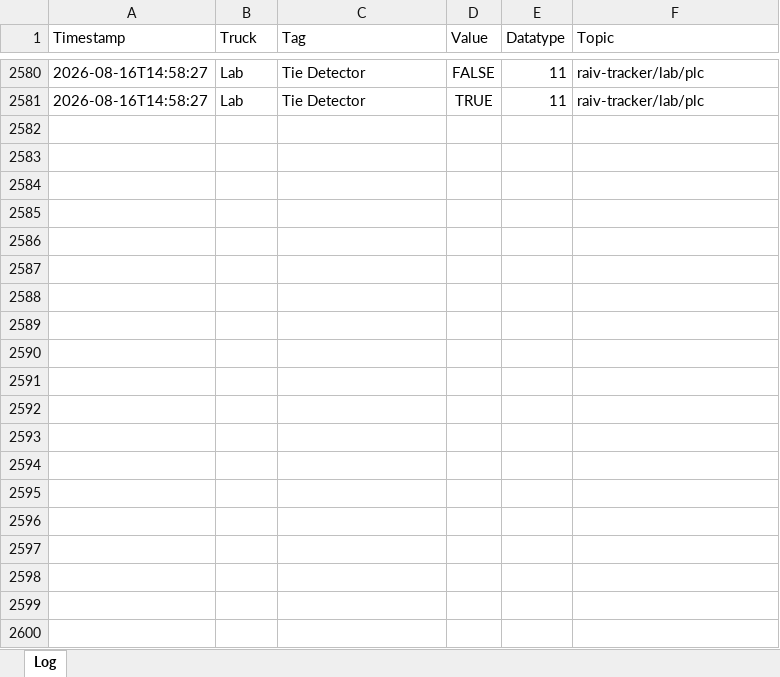
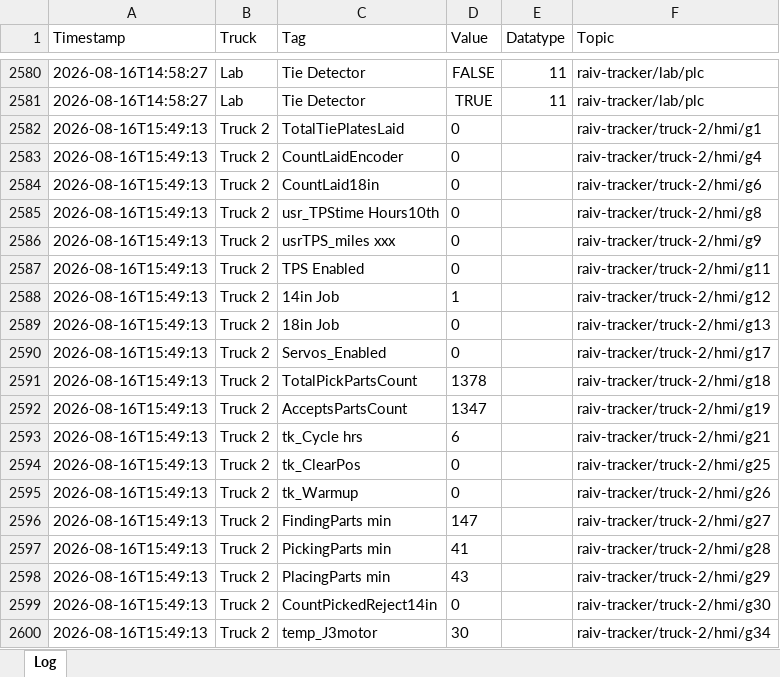
Before and after one commit to cotyc-bbrailtech/Raiv-trucks, an Excel workbook: logs/raiv_tracker_2026-08-16.xlsx, sheet Log, drawn as a sheet; only a part is shown, gaps mark what is left out; values as stored, in another font and other column widths than the file's, no borders; the diff covers the shown part only; the diff names each change by its address in the sheet, - before the commit and + after, or states it on an @@ line.

```diff
--- a/logs/raiv_tracker_2026-08-16.xlsx (sheet Log)
+++ b/logs/raiv_tracker_2026-08-16.xlsx (sheet Log)
+row 2582: 2026-08-16T15:49:13 | Truck 2 | TotalTiePlatesLaid | 0 |  | raiv-tracker/truck-2/hmi/g1
+row 2583: 2026-08-16T15:49:13 | Truck 2 | CountLaidEncoder | 0 |  | raiv-tracker/truck-2/hmi/g4
+row 2584: 2026-08-16T15:49:13 | Truck 2 | CountLaid18in | 0 |  | raiv-tracker/truck-2/hmi/g6
+row 2585: 2026-08-16T15:49:13 | Truck 2 | usr_TPStime Hours10th | 0 |  | raiv-tracker/truck-2/hmi/g8
+row 2586: 2026-08-16T15:49:13 | Truck 2 | usrTPS_miles xxx | 0 |  | raiv-tracker/truck-2/hmi/g9
+row 2587: 2026-08-16T15:49:13 | Truck 2 | TPS Enabled | 0 |  | raiv-tracker/truck-2/hmi/g11
+row 2588: 2026-08-16T15:49:13 | Truck 2 | 14in Job | 1 |  | raiv-tracker/truck-2/hmi/g12
+row 2589: 2026-08-16T15:49:13 | Truck 2 | 18in Job | 0 |  | raiv-tracker/truck-2/hmi/g13
+row 2590: 2026-08-16T15:49:13 | Truck 2 | Servos_Enabled | 0 |  | raiv-tracker/truck-2/hmi/g17
+row 2591: 2026-08-16T15:49:13 | Truck 2 | TotalPickPartsCount | 1378 |  | raiv-tracker/truck-2/hmi/g18
+row 2592: 2026-08-16T15:49:13 | Truck 2 | AcceptsPartsCount | 1347 |  | raiv-tracker/truck-2/hmi/g19
+row 2593: 2026-08-16T15:49:13 | Truck 2 | tk_Cycle hrs | 6 |  | raiv-tracker/truck-2/hmi/g21
+row 2594: 2026-08-16T15:49:13 | Truck 2 | tk_ClearPos | 0 |  | raiv-tracker/truck-2/hmi/g25
+row 2595: 2026-08-16T15:49:13 | Truck 2 | tk_Warmup | 0 |  | raiv-tracker/truck-2/hmi/g26
+row 2596: 2026-08-16T15:49:13 | Truck 2 | FindingParts min | 147 |  | raiv-tracker/truck-2/hmi/g27
+row 2597: 2026-08-16T15:49:13 | Truck 2 | PickingParts min | 41 |  | raiv-tracker/truck-2/hmi/g28
+row 2598: 2026-08-16T15:49:13 | Truck 2 | PlacingParts min | 43 |  | raiv-tracker/truck-2/hmi/g29
+row 2599: 2026-08-16T15:49:13 | Truck 2 | CountPickedReject14in | 0 |  | raiv-tracker/truck-2/hmi/g30
+row 2600: 2026-08-16T15:49:13 | Truck 2 | temp_J3motor | 30 |  | raiv-tracker/truck-2/hmi/g34
```
Also changed, not shown: 202 added rows elsewhere in this sheet.
